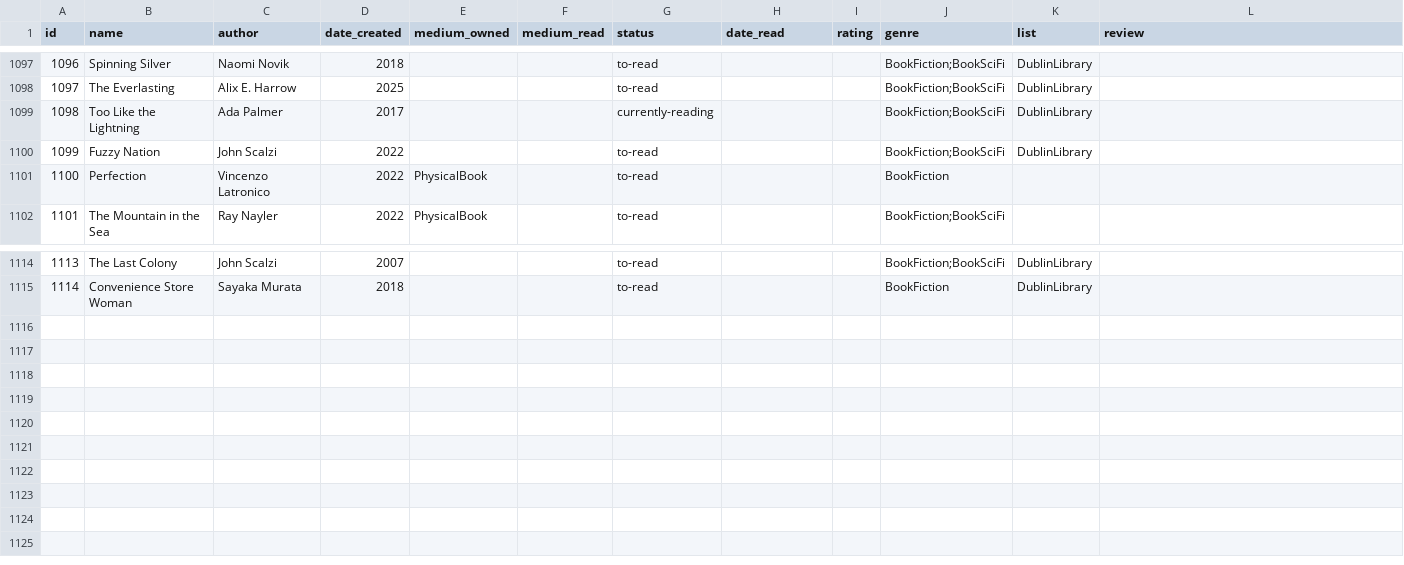
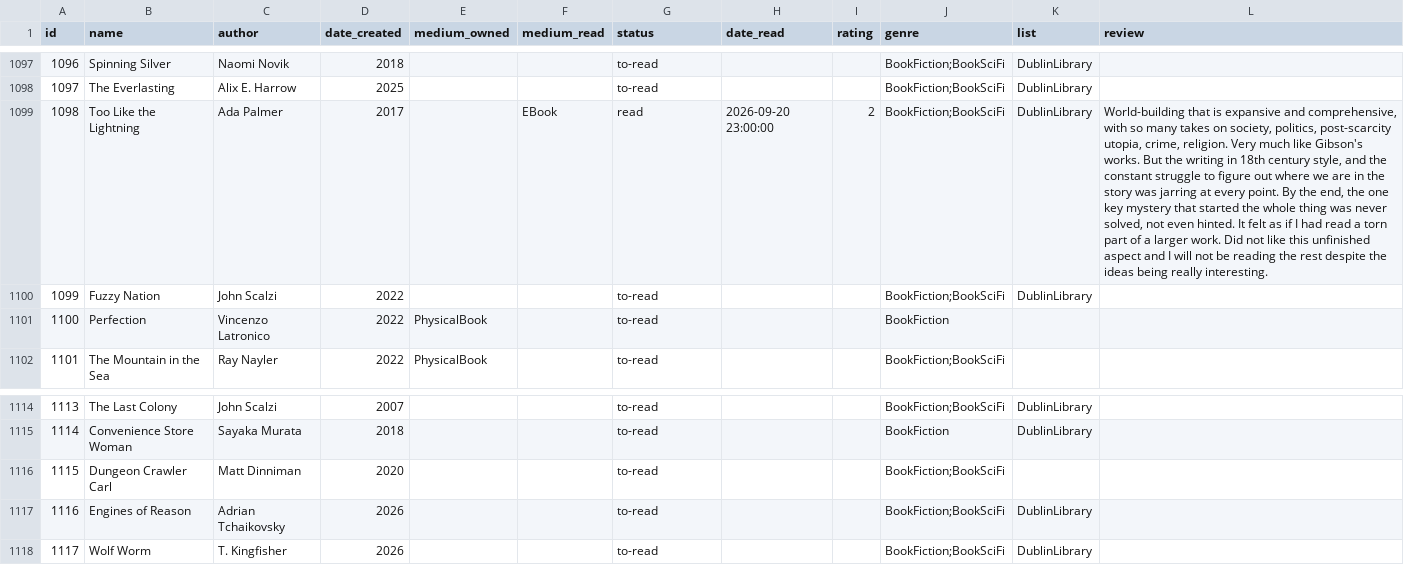
Before and after one commit to coolharsh55/harshp.com, a CSV file: code/content/hobbies/books.csv, drawn as a sheet; only a part is shown, gaps mark what is left out; the diff names each change by its address in the sheet, - before the commit and + after, or states it on an @@ line.

Commit message:
books: updates

```diff
--- a/code/content/hobbies/books.csv
+++ b/code/content/hobbies/books.csv
-F1099 (medium_read): (empty)
+F1099 (medium_read): EBook
-G1099 (status): currently-reading
+G1099 (status): read
-H1099 (date_read): (empty)
+H1099 (date_read): 2026-09-20 23:00:00
-I1099 (rating): (empty)
+I1099 (rating): 2
-L1099 (review): (empty)
+L1099 (review): World-building that is expansive and comprehensive, with so many takes on society, politics, post-scarcity utopia, crime, religion. Very much like Gibson's works. But the writing in 18th century style, and the constant struggle to figure out where we are in the story was jarring at every point. By the end, the one key mystery that started the whole thing was never solved, not even hinted. It felt as if I had read a torn part of a larger work. Did not like this unfinished aspect and I will not be reading the rest despite the ideas being really interesting.
+row 1116: 1115 | Dungeon Crawler Carl | Matt Dinniman | 2020 |  |  | to-read |  |  | BookFiction;BookSciFi
+row 1117: 1116 | Engines of Reason | Adrian Tchaikovsky | 2026 |  |  | to-read |  |  | BookFiction;BookSciFi | DublinLibrary
+row 1118: 1117 | Wolf Worm | T. Kingfisher | 2026 |  |  | to-read |  |  | BookFiction;BookSciFi | DublinLibrary
```
Also changed, not shown: 10 other files.
